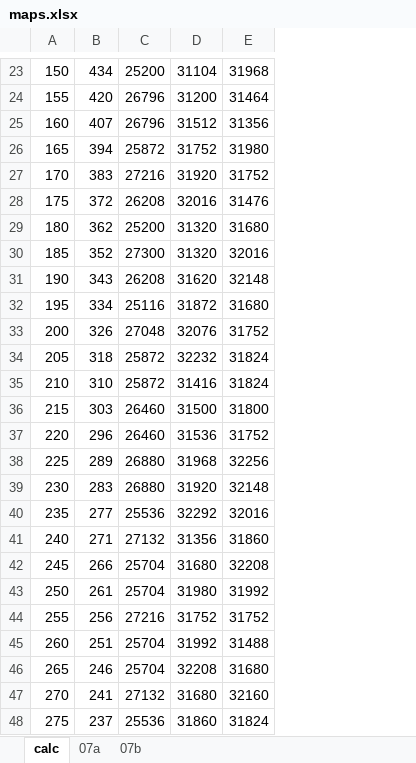
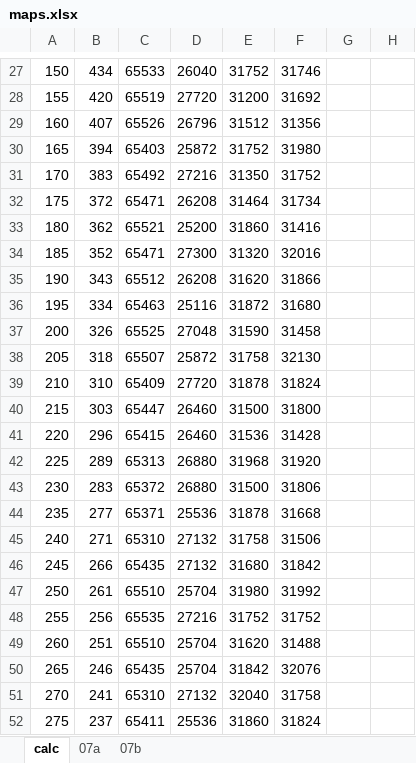
Before and after one commit to ultimate/KaroToolsCollection, an Excel workbook: maps/crazzzy-map-challenge/maps.xlsx, sheet calc, drawn as a sheet; only a part is shown, gaps mark what is left out; values as stored, in another font and other column widths than the file's, no borders; conditional formats not drawn; 1 other sheet too large or unreadable and not compared; addresses are those after the commit; the diff covers the shown part only; the diff names each change by its address in the sheet, - before the commit and + after, or states it on an @@ line.

```diff
--- a/maps/crazzzy-map-challenge/maps.xlsx (sheet calc)
+++ b/maps/crazzzy-map-challenge/maps.xlsx (sheet calc)
+column C, rows 27-52: 65533 | 65519 | 65526 | 65403 | 65492 | 65471 | 65521 | 65471 | 65512 | 65463 | 65525 | 65507 | 65409 | 65447 | 65415 | 65313 | 65372 | 65371 | 65310 | 65435 | 65510 | 65535 | 65510 | 65435 | 65310 | 65411
+column G, empty
+column H, empty
-D27: 25200
+D27: 26040
-E27: 31104
+E27: 31752
-F27: 31968
+F27: 31746
-D28: 26796
+D28: 27720
-F28: 31464
+F28: 31692
-E31: 31920
+E31: 31350
-E32: 32016
+E32: 31464
-F32: 31476
+F32: 31734
-E33: 31320
+E33: 31860
-F33: 31680
+F33: 31416
-F35: 32148
+F35: 31866
-E37: 32076
+E37: 31590
-F37: 31752
+F37: 31458
-E38: 32232
+E38: 31758
-F38: 31824
+F38: 32130
-D39: 25872
+D39: 27720
-E39: 31416
+E39: 31878
-F41: 31752
+F41: 31428
-F42: 32256
+F42: 31920
-E43: 31920
+E43: 31500
-F43: 32148
+F43: 31806
-E44: 32292
+E44: 31878
-F44: 32016
+F44: 31668
-E45: 31356
+E45: 31758
-F45: 31860
+F45: 31506
-D46: 25704
+D46: 27132
-F46: 32208
+F46: 31842
-E49: 31992
+E49: 31620
-E50: 32208
+E50: 31842
-F50: 31680
+F50: 32076
-E51: 31680
+E51: 32040
-F51: 32160
+F51: 31758
```
Also changed, not shown: 6 added rows, 2 removed rows and 92 edited cells elsewhere in this sheet, formulas that keep their value, 3 other files.
